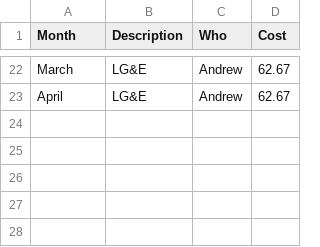
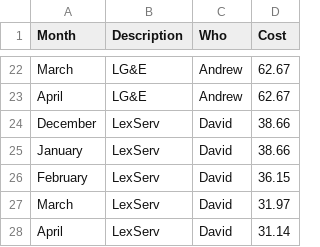
Before and after one commit to dwya222/group_expense_manager, a CSV file: expense_db.csv, drawn as a sheet; only a part is shown, gaps mark what is left out; the diff names each change by its address in the sheet, - before the commit and + after, or states it on an @@ line.

Commit message:
Added December LexServ expense Added January LexServ expense Added February LexServ expense Added March LexServ expense Added April LexServ expense

```diff
--- a/expense_db.csv
+++ b/expense_db.csv
+row 24: December | LexServ | David | 38.66
+row 25: January | LexServ | David | 38.66
+row 26: February | LexServ | David | 36.15
+row 27: March | LexServ | David | 31.97
+row 28: April | LexServ | David | 31.14
```
